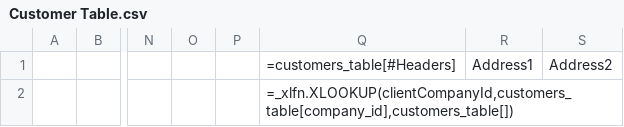
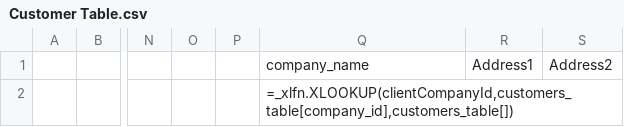
Before and after one commit to Johnson-Gage-Inspection-Inc/xl-TUS, a CSV file: exploded/New TUS (Beta)/sheets/Customer Table.csv, drawn as a sheet; only a part is shown, gaps mark what is left out; the diff names each change by its address in the sheet, - before the commit and + after, or states it on an @@ line.

```diff
--- a/exploded/New TUS (Beta)/sheets/Customer Table.csv
+++ b/exploded/New TUS (Beta)/sheets/Customer Table.csv
-Q1: =customers_table[#Headers]
+Q1: company_name
```
Also changed, not shown: exploded/New TUS (Beta)/sheets/CERT.csv, exploded/New TUS (Beta)/sheets/Main.csv, 3 other files.
